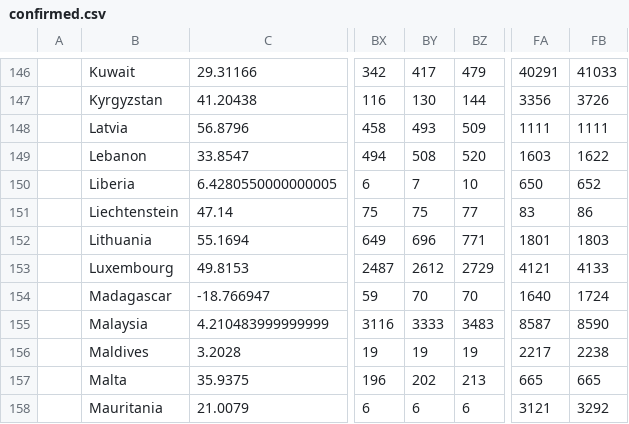
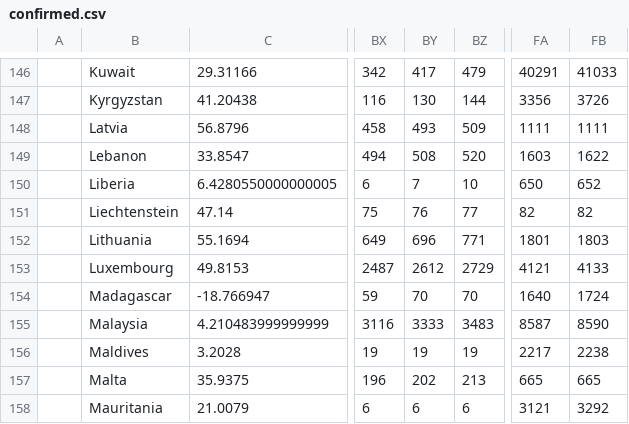
Before and after one commit to enrichman/covid19, a CSV file: csv/confirmed.csv, drawn as a sheet; only a part is shown, gaps mark what is left out; the diff names each change by its address in the sheet, - before the commit and + after, or states it on an @@ line.

```diff
--- a/csv/confirmed.csv
+++ b/csv/confirmed.csv
-BY151: 75
+BY151: 76
-FA151: 83
+FA151: 82
-FB151: 86
+FB151: 82
```
Also changed, not shown: 24 other files.
